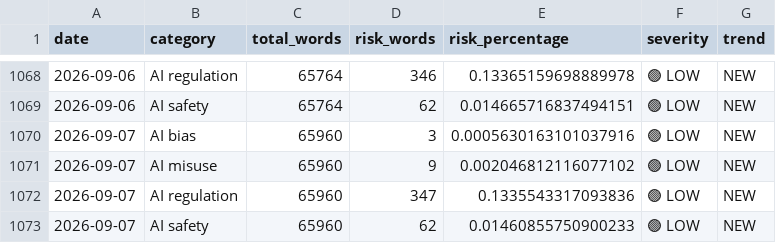
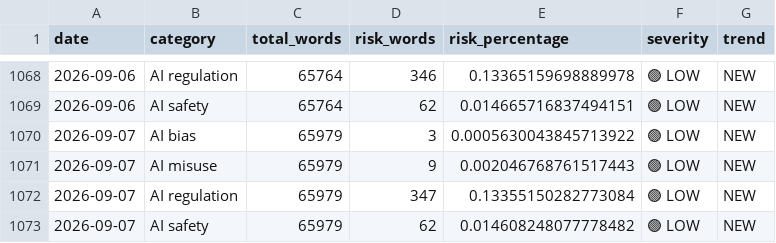
Before and after one commit to Vineeth2002/DriftMonitor, a CSV file: data/history/daily/daily_trends.csv, drawn as a sheet; only a part is shown, gaps mark what is left out.

```diff
--- a/data/history/daily/daily_trends.csv
+++ b/data/history/daily/daily_trends.csv
@@ -1069,5 +1069,5 @@ date,category,total_words,risk_words,risk_percentage,severity,trend
 2026-09-06,AI safety,65764,62,0.014665716837494151,🟢 LOW,NEW
-2026-09-07,AI bias,65960,3,0.0005630163101037916,🟢 LOW,NEW
-2026-09-07,AI misuse,65960,9,0.002046812116077102,🟢 LOW,NEW
-2026-09-07,AI regulation,65960,347,0.1335543317093836,🟢 LOW,NEW
-2026-09-07,AI safety,65960,62,0.01460855750900233,🟢 LOW,NEW
+2026-09-07,AI bias,65979,3,0.0005630043845713922,🟢 LOW,NEW
+2026-09-07,AI misuse,65979,9,0.002046768761517443,🟢 LOW,NEW
+2026-09-07,AI regulation,65979,347,0.13355150282773084,🟢 LOW,NEW
+2026-09-07,AI safety,65979,62,0.014608248077778482,🟢 LOW,NEW
```
Also changed, not shown: data/history/monthly/monthly_trends.csv, data/history/quarterly/quarterly_trends.csv, 4 other files.
